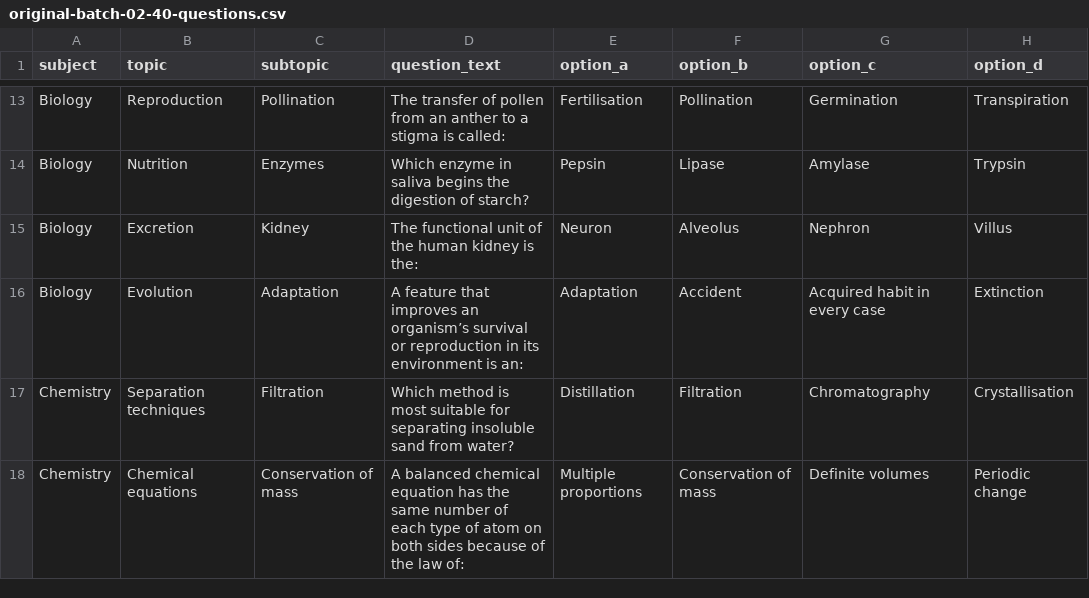
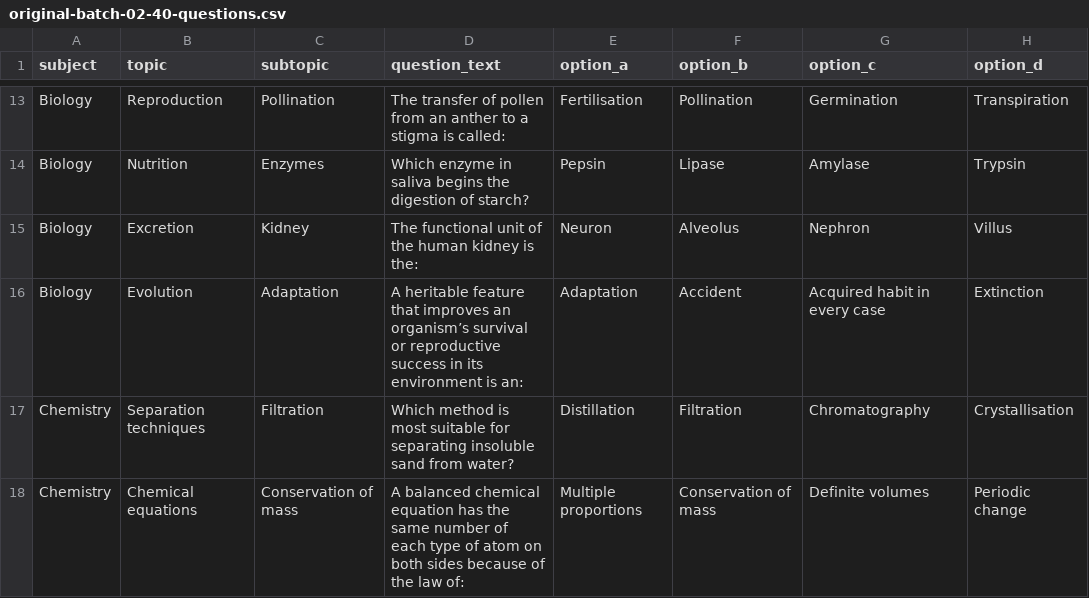
Before and after one commit to timmyjoe385-netizen/EDUKEN-CONSULT-, a CSV file: content/cbt/original-batch-02-40-questions.csv, drawn as a sheet; only a part is shown, gaps mark what is left out; the diff names each change by its address in the sheet, - before the commit and + after, or states it on an @@ line.

Commit message:
Clarify heritability in the adaptation question in CBT batch 02

```diff
--- a/content/cbt/original-batch-02-40-questions.csv
+++ b/content/cbt/original-batch-02-40-questions.csv
-D16 (question_text): A feature that improves an organism’s survival or reproduction in its…
+D16 (question_text): A heritable feature that improves an organism’s survival or reproductive success in its…
```
